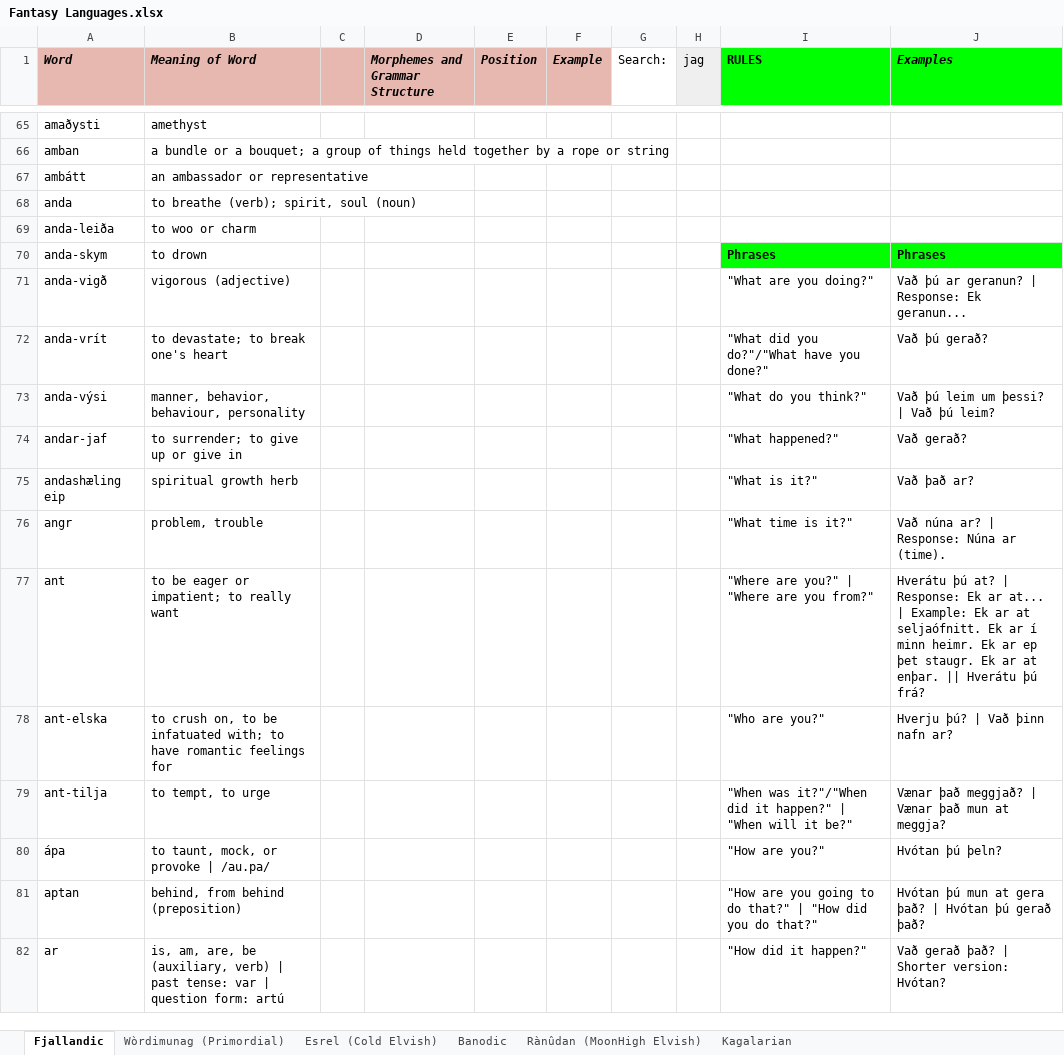
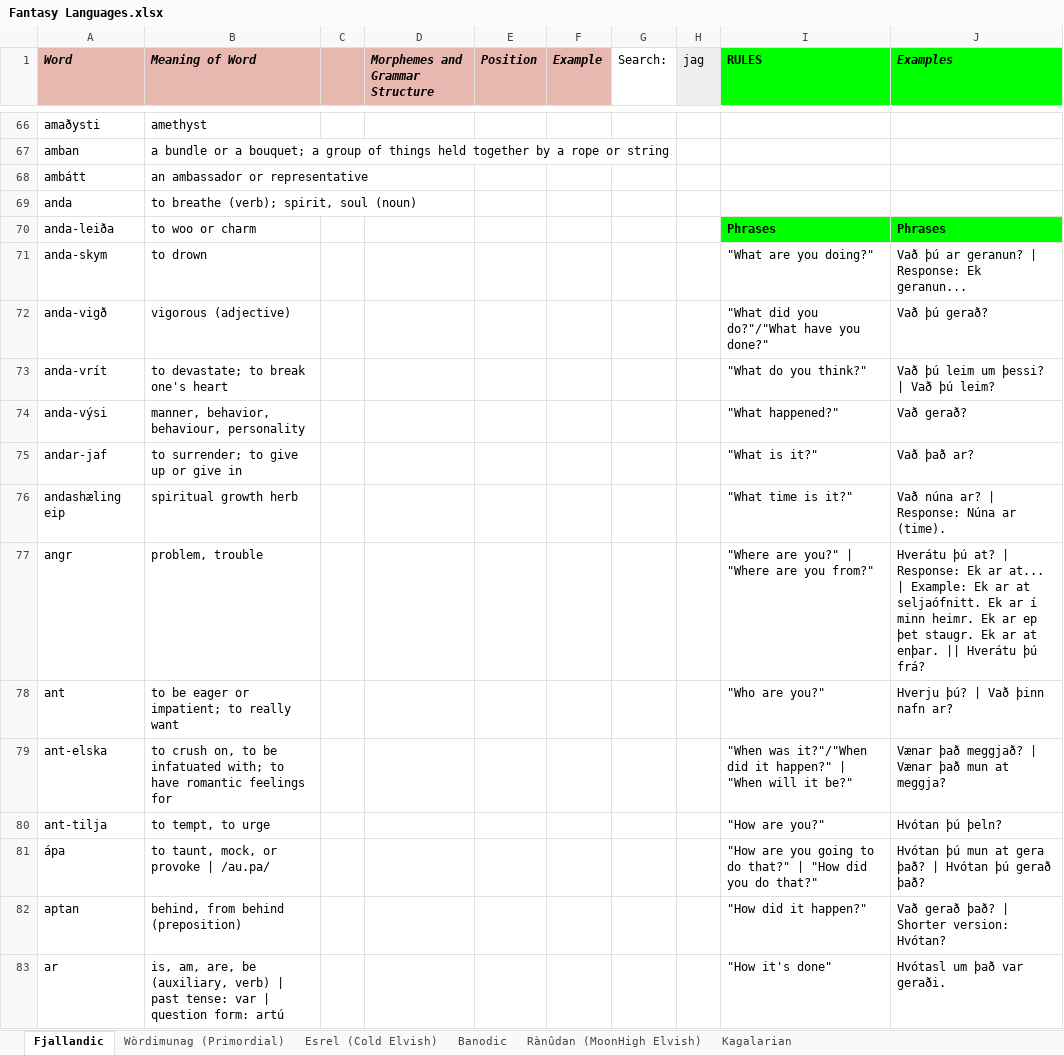
Before and after one commit to Oneo64/Auldworlde, an Excel workbook: Literature/Languages/Fantasy Languages.xlsx, sheet Fjallandic, drawn as a sheet; only a part is shown, gaps mark what is left out; values as stored, in another font and other column widths than the file's, no borders; charts and pictures not drawn; addresses are those after the commit; the diff covers the shown part only; the diff names each change by its address in the sheet, - before the commit and + after, or states it on an @@ line.

Commit message:
Update Fantasy Languages.xlsx

```diff
--- a/Literature/Languages/Fantasy Languages.xlsx (sheet Fjallandic)
+++ b/Literature/Languages/Fantasy Languages.xlsx (sheet Fjallandic)
-I70 (RULES): (empty)
+I70 (RULES): Phrases
-I70:J70 fill: none
+I70:J70 fill: #00FF00
-J70 (Examples): (empty)
+J70 (Examples): Phrases
-I71 (RULES): Phrases
+I71 (RULES): "What are you doing?"
@@ I71:J71 fill: #00FF00 → none, bold: on → off @@
-J71 (Examples): Phrases
+J71 (Examples): Vað þú ar geranun? | Response: Ek geranun...
-I72 (RULES): "What are you doing?"
+I72 (RULES): "What did you do?"/"What have you done?"
-J72 (Examples): Vað þú ar geranun? | Response: Ek geranun...
+J72 (Examples): Vað þú gerað?
-I73 (RULES): "What did you do?"/"What have you done?"
+I73 (RULES): "What do you think?"
-J73 (Examples): Vað þú gerað?
+J73 (Examples): Vað þú leim um þessi? | Vað þú leim?
-I74 (RULES): "What do you think?"
+I74 (RULES): "What happened?"
-J74 (Examples): Vað þú leim um þessi? | Vað þú leim?
+J74 (Examples): Vað gerað?
-I75 (RULES): "What happened?"
+I75 (RULES): "What is it?"
-J75 (Examples): Vað gerað?
+J75 (Examples): Vað það ar?
-I76 (RULES): "What is it?"
+I76 (RULES): "What time is it?"
-J76 (Examples): Vað það ar?
+J76 (Examples): Vað núna ar? | Response: Núna ar (time).
-I77 (RULES): "What time is it?"
+I77 (RULES): "Where are you?" | "Where are you from?"
-J77 (Examples): Vað núna ar? | Response: Núna ar (time).
+J77 (Examples): Hverátu þú at? | Response: Ek ar at... | Example: Ek ar at seljaófnitt. Ek ar í minn heimr. Ek ar ep þet staugr. Ek ar at enþar. || Hverátu þú frá?
-I78 (RULES): "Where are you?" | "Where are you from?"
+I78 (RULES): "Who are you?"
-J78 (Examples): Hverátu þú at? | Response: Ek ar at... | Example: Ek ar at seljaófnitt. Ek ar í minn heimr. Ek ar ep þet staugr. Ek ar at enþar. || Hverátu þú frá?
+J78 (Examples): Hverju þú? | Vað þinn nafn ar?
-I79 (RULES): "Who are you?"
+I79 (RULES): "When was it?"/"When did it happen?" | "When will it be?"
-J79 (Examples): Hverju þú? | Vað þinn nafn ar?
+J79 (Examples): Vænar það meggjað? | Vænar það mun at meggja?
-I80 (RULES): "When was it?"/"When did it happen?" | "When will it be?"
+I80 (RULES): "How are you?"
-J80 (Examples): Vænar það meggjað? | Vænar það mun at meggja?
+J80 (Examples): Hvótan þú þeln?
-I81 (RULES): "How are you?"
+I81 (RULES): "How are you going to do that?" | "How did you do that?"
-J81 (Examples): Hvótan þú þeln?
+J81 (Examples): Hvótan þú mun at gera það? | Hvótan þú gerað það?
-I82 (RULES): "How are you going to do that?" | "How did you do that?"
+I82 (RULES): "How did it happen?"
-J82 (Examples): Hvótan þú mun at gera það? | Hvótan þú gerað það?
+J82 (Examples): Vað gerað það? | Shorter version: Hvótan?
-I83 (RULES): "How did it happen?"
+I83 (RULES): "How it's done"
-J83 (Examples): Vað gerað það? | Shorter version: Hvótan?
+J83 (Examples): Hvótasl um það var geraði.
```
Also changed, not shown: 4 added rows, 3 removed rows, 74 edited cells and cell formats elsewhere in this sheet, sheet Rànûdan (MoonHigh Elvish).
